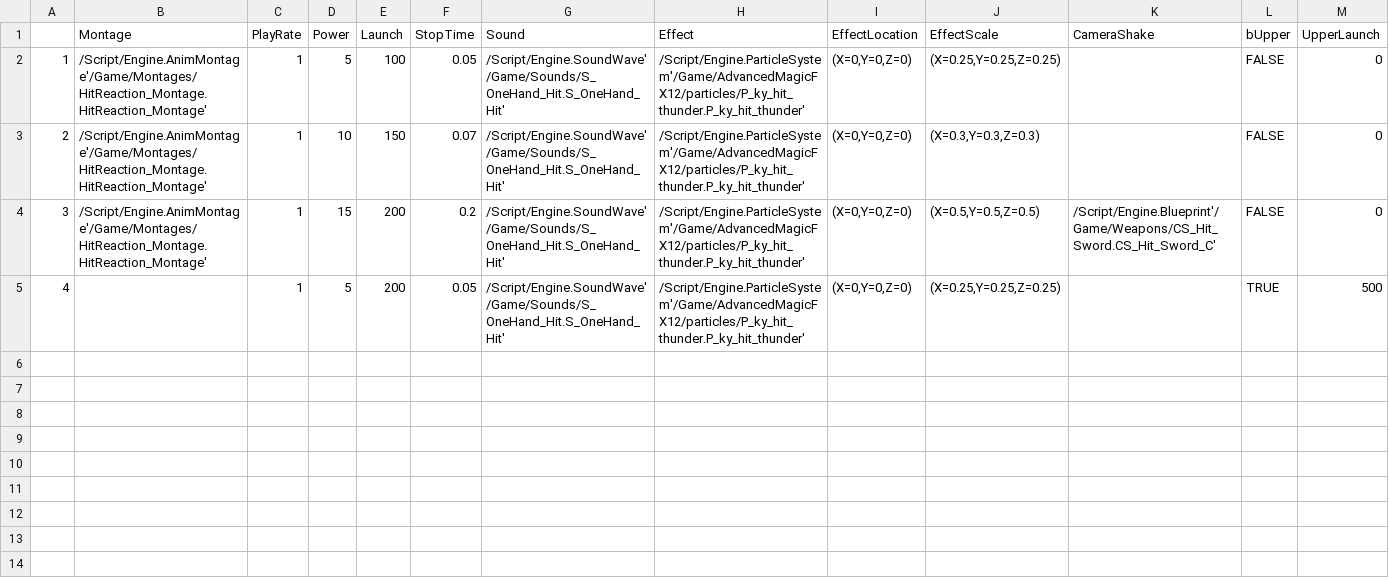
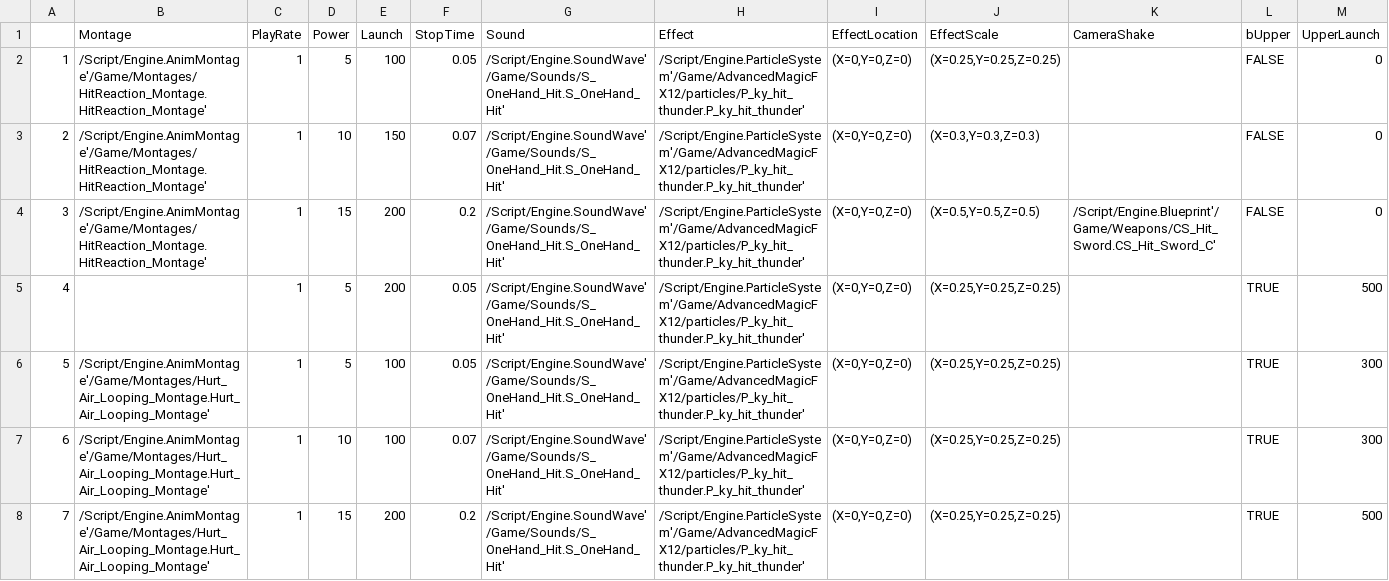
Before and after one commit to chd4433/Unreal02, a CSV file: Content/Weapons/DT_DamagedData.csv, drawn as a sheet; the diff names each change by its address in the sheet, - before the commit and + after, or states it on an @@ line.

Commit message:
0729 Groud To Air Attack Combo
Run a combo attack after an Upper attack
Adjusting the direction of the air combo attack

```diff
--- a/Content/Weapons/DT_DamagedData.csv
+++ b/Content/Weapons/DT_DamagedData.csv
+row 6: 5 | /Script/Engine.AnimMontage'/Game/Montages/Hurt_Air_Looping_Montage.Hurt_Air_Looping_Montage' | 1 | 5 | 100 | 0.05 | /Script/Engine.SoundWave'/Game/Sounds/S_OneHand_Hit.S_OneHand_Hit' | /Script/Engine.ParticleSystem'/Game/AdvancedMagicFX12/particles/P_ky_hit_thunder.P_ky_hit_thunder' | (X=0,Y=0,Z=0) | (X=0.25,Y=0.25,Z=0.25) |  | TRUE | 300
+row 7: 6 | /Script/Engine.AnimMontage'/Game/Montages/Hurt_Air_Looping_Montage.Hurt_Air_Looping_Montage' | 1 | 10 | 100 | 0.07 | /Script/Engine.SoundWave'/Game/Sounds/S_OneHand_Hit.S_OneHand_Hit' | /Script/Engine.ParticleSystem'/Game/AdvancedMagicFX12/particles/P_ky_hit_thunder.P_ky_hit_thunder' | (X=0,Y=0,Z=0) | (X=0.25,Y=0.25,Z=0.25) |  | TRUE | 300
+row 8: 7 | /Script/Engine.AnimMontage'/Game/Montages/Hurt_Air_Looping_Montage.Hurt_Air_Looping_Montage' | 1 | 15 | 200 | 0.2 | /Script/Engine.SoundWave'/Game/Sounds/S_OneHand_Hit.S_OneHand_Hit' | /Script/Engine.ParticleSystem'/Game/AdvancedMagicFX12/particles/P_ky_hit_thunder.P_ky_hit_thunder' | (X=0,Y=0,Z=0) | (X=0.25,Y=0.25,Z=0.25) |  | TRUE | 500
```
Also changed, not shown: Content/Weapons/DT_PlayerAttack.csv, 30 other files.
